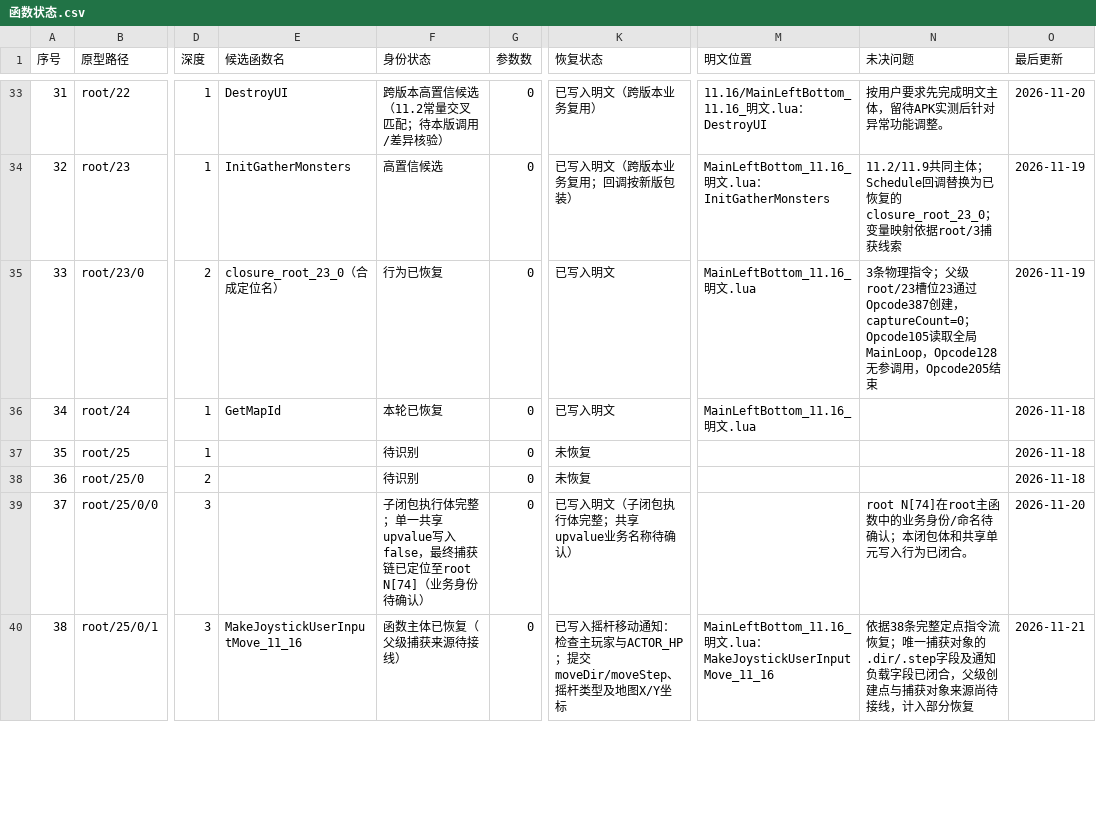
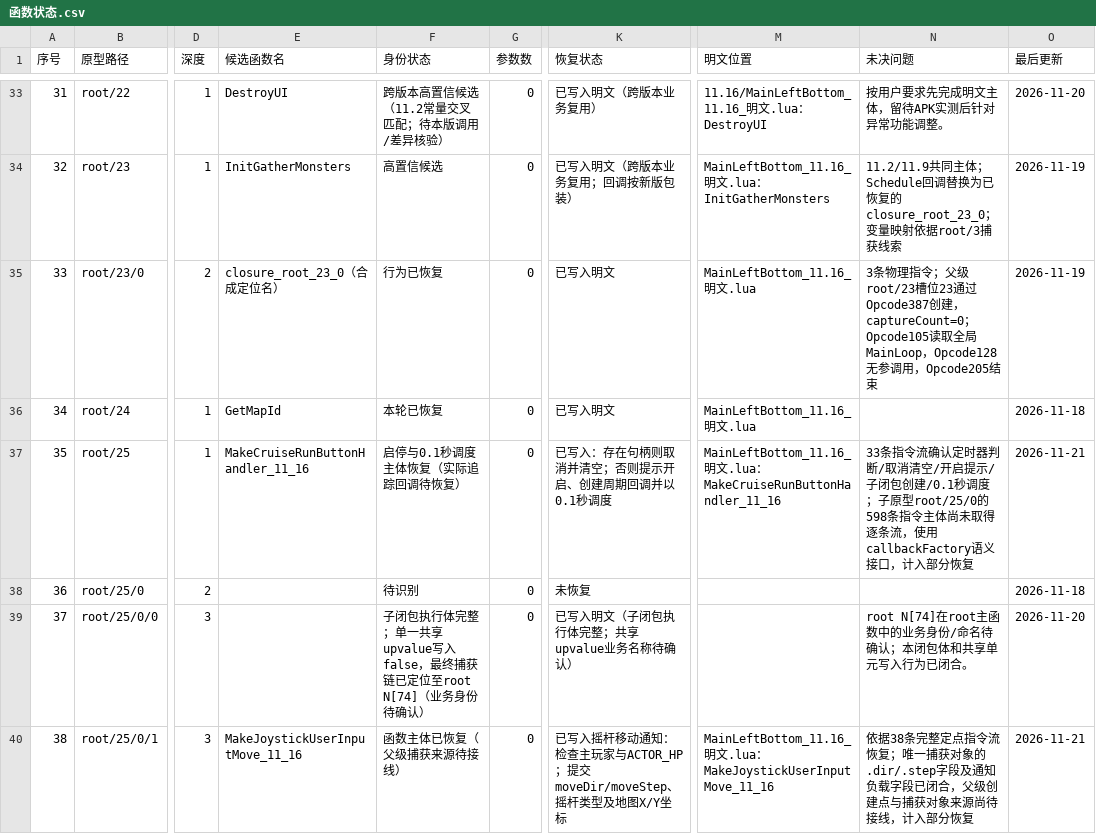
Before and after one commit to panchengdong88888/wjjm, a CSV file: 11.16/函数状态.csv, drawn as a sheet; only a part is shown, gaps mark what is left out; the diff names each change by its address in the sheet, - before the commit and + after, or states it on an @@ line.

Commit message:
docs(11.16): mark cruise run toggle partial

```diff
--- a/11.16/函数状态.csv
+++ b/11.16/函数状态.csv
-E37 (候选函数名): (empty)
+E37 (候选函数名): MakeCruiseRunButtonHandler_11_16
-F37 (身份状态): 待识别
+F37 (身份状态): 启停与0.1秒调度主体恢复（实际追踪回调待恢复）
-K37 (恢复状态): 未恢复
+K37 (恢复状态): 已写入：存在句柄则取消并清空；否则提示开启、创建周期回调并以0.1秒调度
-M37 (明文位置): (empty)
+M37 (明文位置): MainLeftBottom_11.16_明文.lua：MakeCruiseRunButtonHandler_11_16
-N37 (未决问题): (empty)
+N37 (未决问题): 33条指令流确认定时器判断/取消清空/开启提示/子闭包创建/0.1秒调度；子原型root/25/0的598条指令主体尚未取得逐条流，使用callbackFactory语义接口，计入部分恢复
-O37 (最后更新): 2026-11-18
+O37 (最后更新): 2026-11-21
```
